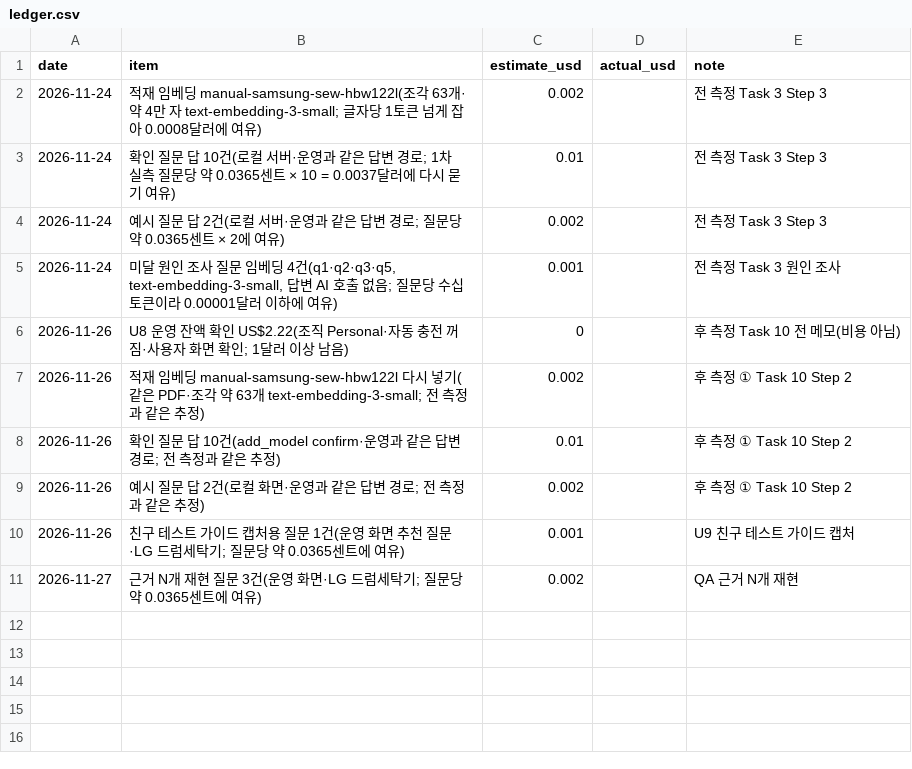
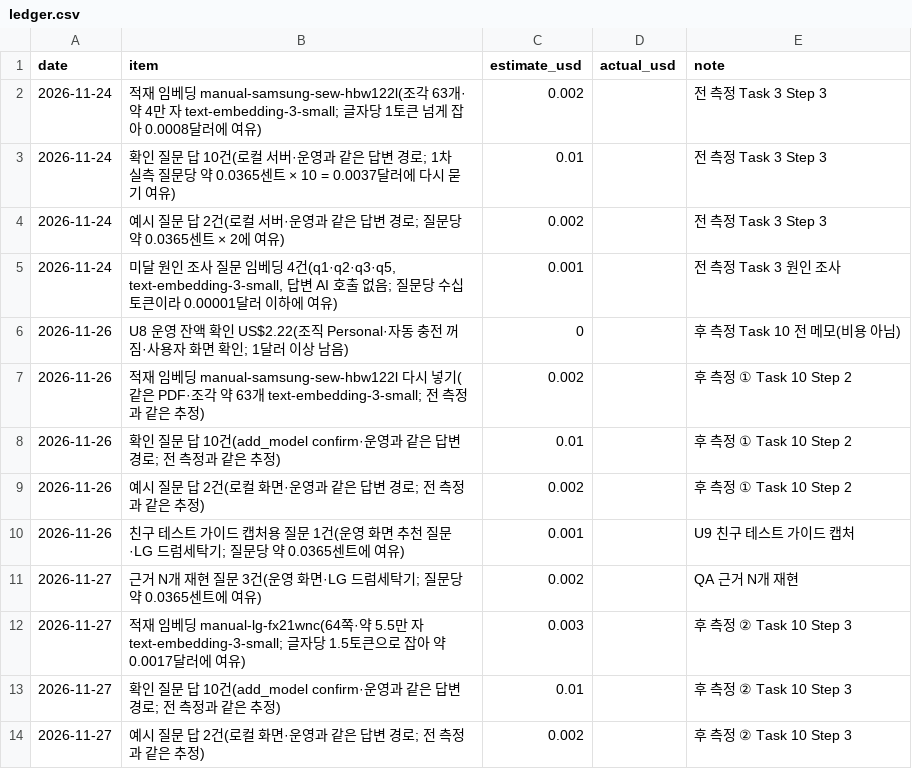
Before and after one commit to mini-cs/pyeobom, a CSV file: evaluation/phase2/ledger.csv, drawn as a sheet.

```diff
--- a/evaluation/phase2/ledger.csv
+++ b/evaluation/phase2/ledger.csv
@@ -11 +11,4 @@ date,item,estimate_usd,actual_usd,note
 2026-11-27,근거 N개 재현 질문 3건(운영 화면·LG 드럼세탁기; 질문당 약 0.0365센트에 여유),0.002,,QA 근거 N개 재현
+2026-11-27,적재 임베딩 manual-lg-fx21wnc(64쪽·약 5.5만 자 text-embedding-3-small; 글자당 1.5토큰으로 잡아 약 0.0017달러에 여유),0.003,,후 측정 ② Task 10 Step 3
+2026-11-27,확인 질문 답 10건(add_model confirm·운영과 같은 답변 경로; 전 측정과 같은 추정),0.01,,후 측정 ② Task 10 Step 3
+2026-11-27,예시 질문 답 2건(로컬 화면·운영과 같은 답변 경로; 전 측정과 같은 추정),0.002,,후 측정 ② Task 10 Step 3
```
Also changed, not shown: 5 other files.
